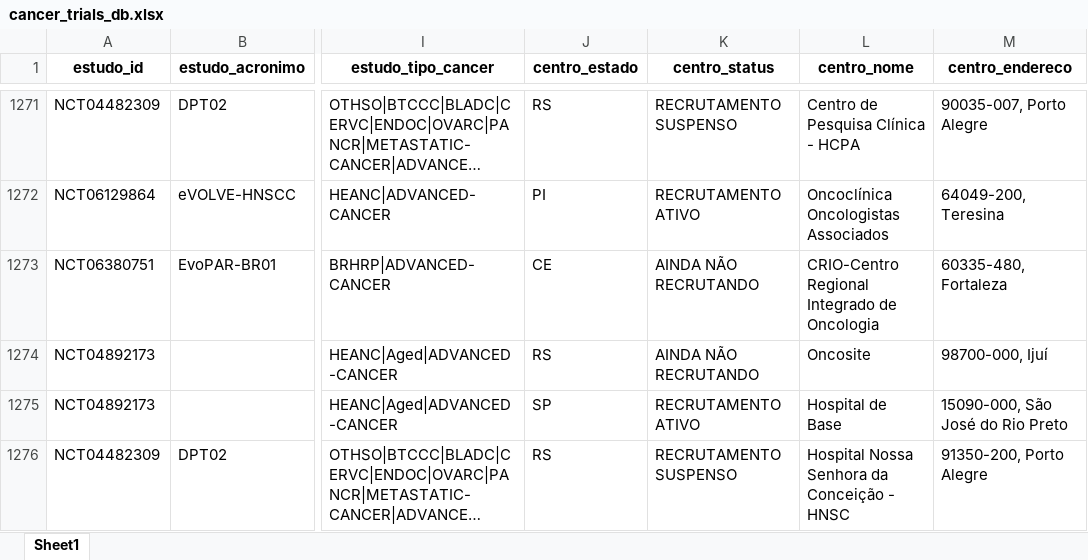
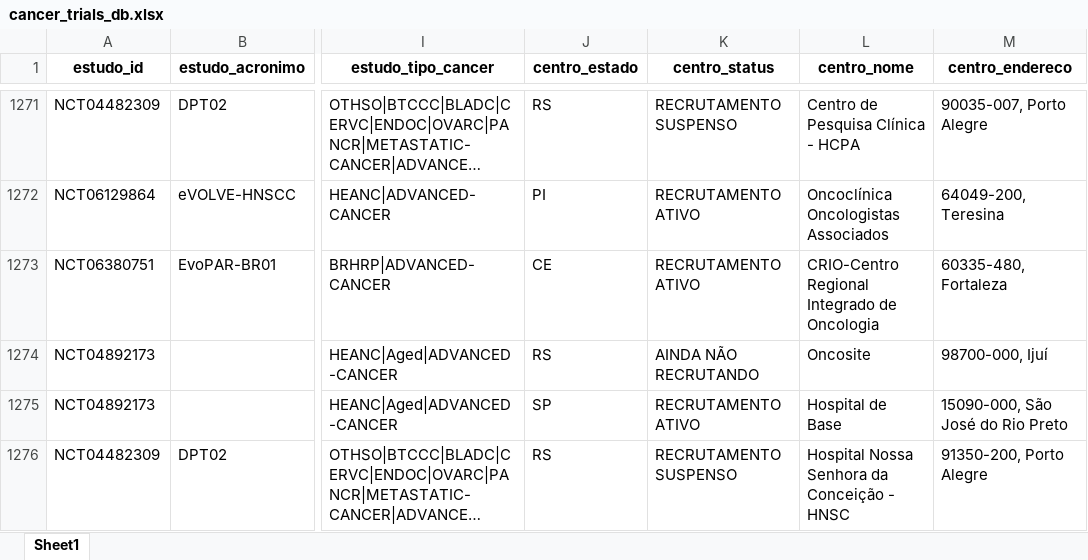
Before and after one commit to felippelazar/CancerTrialsBR, an Excel workbook: data/cancer_trials_db.xlsx, sheet Sheet1, drawn as a sheet; only a part is shown, gaps mark what is left out; long unchanged cells end in …; values as stored, in another font and other column widths than the file's, no borders; the diff covers the shown part only; the diff names each change by its address in the sheet, - before the commit and + after, or states it on an @@ line.

```diff
--- a/data/cancer_trials_db.xlsx (sheet Sheet1)
+++ b/data/cancer_trials_db.xlsx (sheet Sheet1)
-K1273 (centro_status): AINDA NÃO RECRUTANDO
+K1273 (centro_status): RECRUTAMENTO ATIVO
```
Also changed, not shown: 4 added rows, 3 removed rows and 42 edited cells elsewhere in this sheet, 3 other files.
